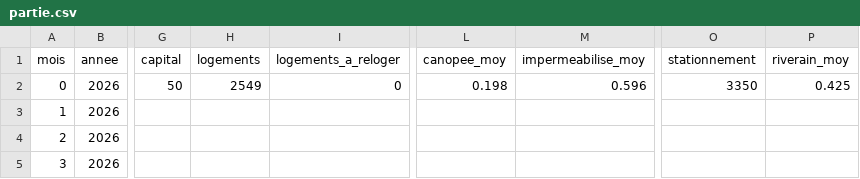
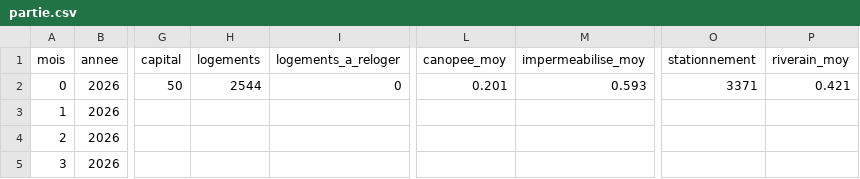
Before and after one commit to jan917-byte/city-builder, a CSV file: Classeur/partie.csv, drawn as a sheet; only a part is shown, gaps mark what is left out; the diff names each change by its address in the sheet, - before the commit and + after, or states it on an @@ line.

```diff
--- a/Classeur/partie.csv
+++ b/Classeur/partie.csv
-H2 (logements): 2549
+H2 (logements): 2544
-L2 (canopee_moy): 0.198
+L2 (canopee_moy): 0.201
-M2 (impermeabilise_moy): 0.596
+M2 (impermeabilise_moy): 0.593
-O2 (stationnement): 3350
+O2 (stationnement): 3371
-P2 (riverain_moy): 0.425
+P2 (riverain_moy): 0.421
```
Also changed, not shown: 2 other files.
